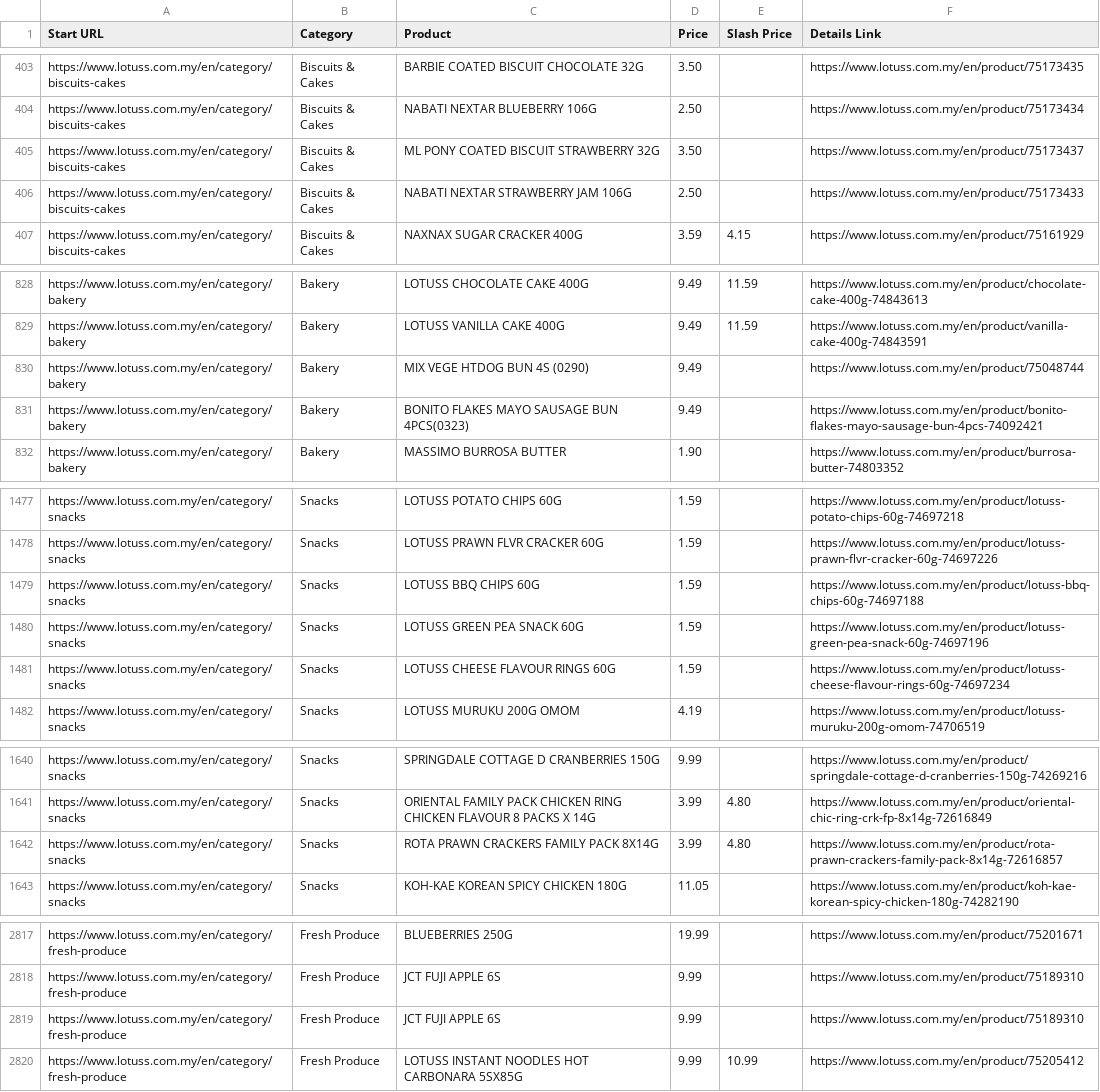
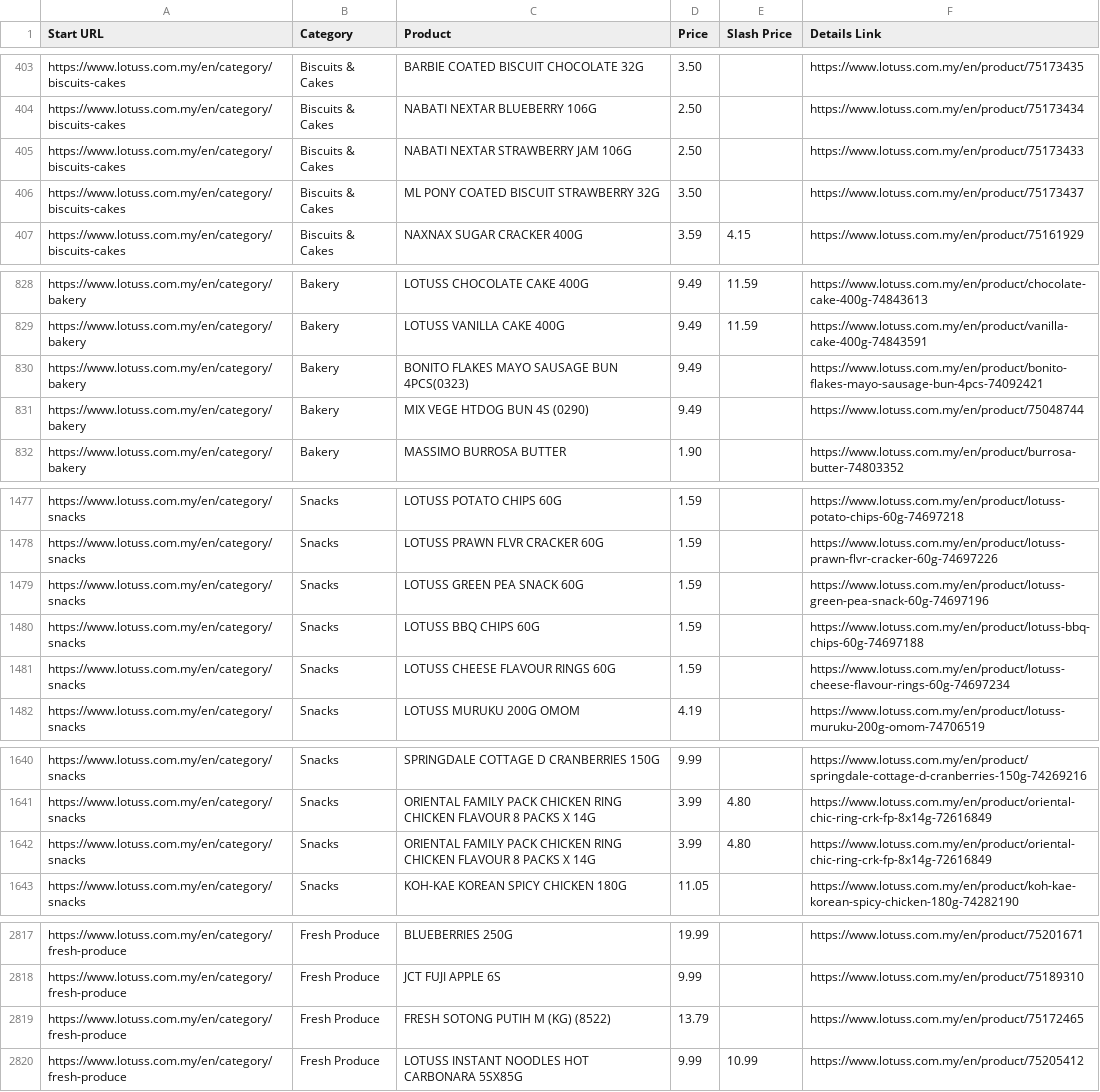
Before and after one commit to LeeMeng2020/supermarts, a CSV file: raw_data/lotus-from-api-part1.csv, drawn as a sheet; only a part is shown, gaps mark what is left out; the diff covers the shown part only.

```diff
--- a/raw_data/lotus-from-api-part1.csv
+++ b/raw_data/lotus-from-api-part1.csv
@@ -404,4 +404,4 @@ https://www.lotuss.com.my/en/category/biscuits-cakes,Biscuits & Cakes,BARBIE COA
 https://www.lotuss.com.my/en/category/biscuits-cakes,Biscuits & Cakes,NABATI NEXTAR BLUEBERRY 106G,2.50,,https://www.lotuss.com.my/en/product/75173434
-https://www.lotuss.com.my/en/category/biscuits-cakes,Biscuits & Cakes,ML PONY COATED BISCUIT STRAWBERRY 32G,3.50,,https://www.lotuss.com.my/en/product/75173437
 https://www.lotuss.com.my/en/category/biscuits-cakes,Biscuits & Cakes,NABATI NEXTAR STRAWBERRY JAM 106G,2.50,,https://www.lotuss.com.my/en/product/75173433
+https://www.lotuss.com.my/en/category/biscuits-cakes,Biscuits & Cakes,ML PONY COATED BISCUIT STRAWBERRY 32G,3.50,,https://www.lotuss.com.my/en/product/75173437
 https://www.lotuss.com.my/en/category/biscuits-cakes,Biscuits & Cakes,NAXNAX SUGAR CRACKER 400G,3.59,4.15,https://www.lotuss.com.my/en/product/75161929
@@ -829,4 +829,4 @@ https://www.lotuss.com.my/en/category/bakery,Bakery,LOTUSS CHOCOLATE CAKE 400G,9
 https://www.lotuss.com.my/en/category/bakery,Bakery,LOTUSS VANILLA CAKE 400G,9.49,11.59,https://www.lotuss.com.my/en/product/vanilla-cake-400g-74843591
-https://www.lotuss.com.my/en/category/bakery,Bakery,MIX VEGE HTDOG BUN 4S (0290),9.49,,https://www.lotuss.com.my/en/product/75048744
 https://www.lotuss.com.my/en/category/bakery,Bakery,BONITO FLAKES MAYO SAUSAGE BUN 4PCS(0323),9.49,,https://www.lotuss.com.my/en/product/bonito-flakes-mayo-sausage-bun-4pcs-74092421
+https://www.lotuss.com.my/en/category/bakery,Bakery,MIX VEGE HTDOG BUN 4S (0290),9.49,,https://www.lotuss.com.my/en/product/75048744
 https://www.lotuss.com.my/en/category/bakery,Bakery,MASSIMO BURROSA BUTTER,1.90,,https://www.lotuss.com.my/en/product/burrosa-butter-74803352
@@ -1478,4 +1478,4 @@ https://www.lotuss.com.my/en/category/snacks,Snacks,LOTUSS POTATO CHIPS 60G,1.59
 https://www.lotuss.com.my/en/category/snacks,Snacks,LOTUSS PRAWN FLVR CRACKER 60G,1.59,,https://www.lotuss.com.my/en/product/lotuss-prawn-flvr-cracker-60g-74697226
-https://www.lotuss.com.my/en/category/snacks,Snacks,LOTUSS BBQ CHIPS 60G,1.59,,https://www.lotuss.com.my/en/product/lotuss-bbq-chips-60g-74697188
 https://www.lotuss.com.my/en/category/snacks,Snacks,LOTUSS GREEN PEA SNACK 60G,1.59,,https://www.lotuss.com.my/en/product/lotuss-green-pea-snack-60g-74697196
+https://www.lotuss.com.my/en/category/snacks,Snacks,LOTUSS BBQ CHIPS 60G,1.59,,https://www.lotuss.com.my/en/product/lotuss-bbq-chips-60g-74697188
 https://www.lotuss.com.my/en/category/snacks,Snacks,LOTUSS CHEESE FLAVOUR RINGS 60G,1.59,,https://www.lotuss.com.my/en/product/lotuss-cheese-flavour-rings-60g-74697234
@@ -1641,3 +1641,3 @@ https://www.lotuss.com.my/en/category/snacks,Snacks,SPRINGDALE COTTAGE D CRANBER
 https://www.lotuss.com.my/en/category/snacks,Snacks,ORIENTAL FAMILY PACK CHICKEN RING CHICKEN FLAVOUR 8 PACKS X 14G,3.99,4.80,https://www.lotuss.com.my/en/product/oriental-chic-ring-crk-fp-8x14g-72616849
-https://www.lotuss.com.my/en/category/snacks,Snacks,ROTA PRAWN CRACKERS FAMILY PACK 8X14G,3.99,4.80,https://www.lotuss.com.my/en/product/rota-prawn-crackers-family-pack-8x14g-72616857
+https://www.lotuss.com.my/en/category/snacks,Snacks,ORIENTAL FAMILY PACK CHICKEN RING CHICKEN FLAVOUR 8 PACKS X 14G,3.99,4.80,https://www.lotuss.com.my/en/product/oriental-chic-ring-crk-fp-8x14g-72616849
 https://www.lotuss.com.my/en/category/snacks,Snacks,KOH-KAE KOREAN SPICY CHICKEN 180G,11.05,,https://www.lotuss.com.my/en/product/koh-kae-korean-spicy-chicken-180g-74282190
@@ -2818,3 +2818,3 @@ https://www.lotuss.com.my/en/category/fresh-produce,Fresh Produce,BLUEBERRIES 25
 https://www.lotuss.com.my/en/category/fresh-produce,Fresh Produce,JCT FUJI APPLE 6S,9.99,,https://www.lotuss.com.my/en/product/75189310
-https://www.lotuss.com.my/en/category/fresh-produce,Fresh Produce,JCT FUJI APPLE 6S,9.99,,https://www.lotuss.com.my/en/product/75189310
+https://www.lotuss.com.my/en/category/fresh-produce,Fresh Produce,FRESH SOTONG PUTIH M (KG) (8522),13.79,,https://www.lotuss.com.my/en/product/75172465
 https://www.lotuss.com.my/en/category/fresh-produce,Fresh Produce,LOTUSS INSTANT NOODLES HOT CARBONARA 5SX85G,9.99,10.99,https://www.lotuss.com.my/en/product/75205412
```
Also changed, not shown: 1 moved row elsewhere in this file, raw_data/lotus-from-api-part2.csv, raw_data/lotus-from-api-part3.csv, 4 other files.
